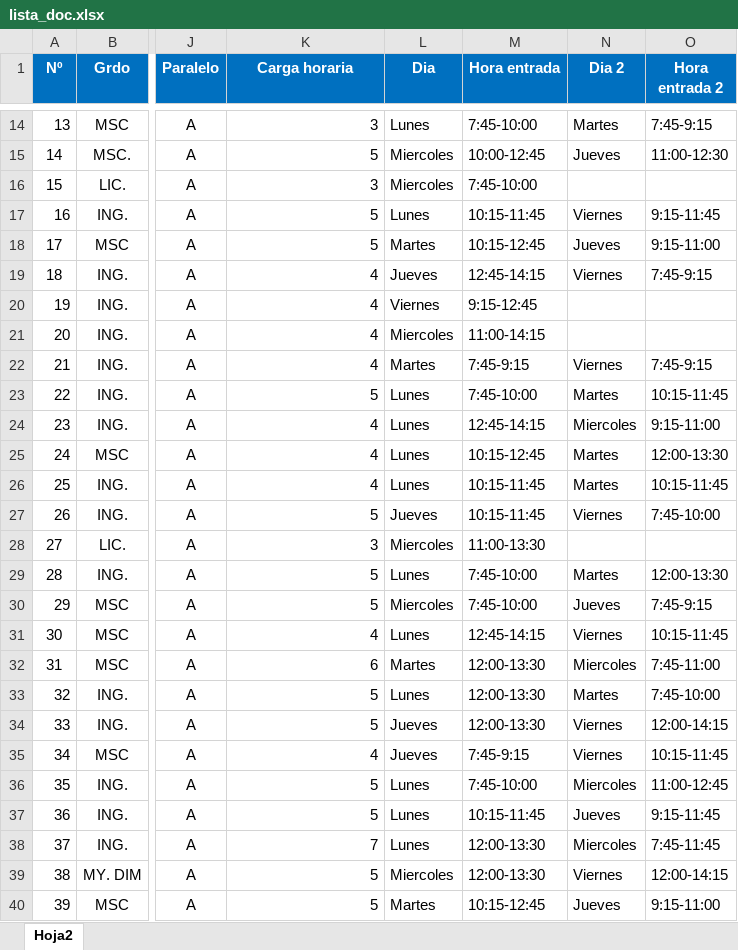
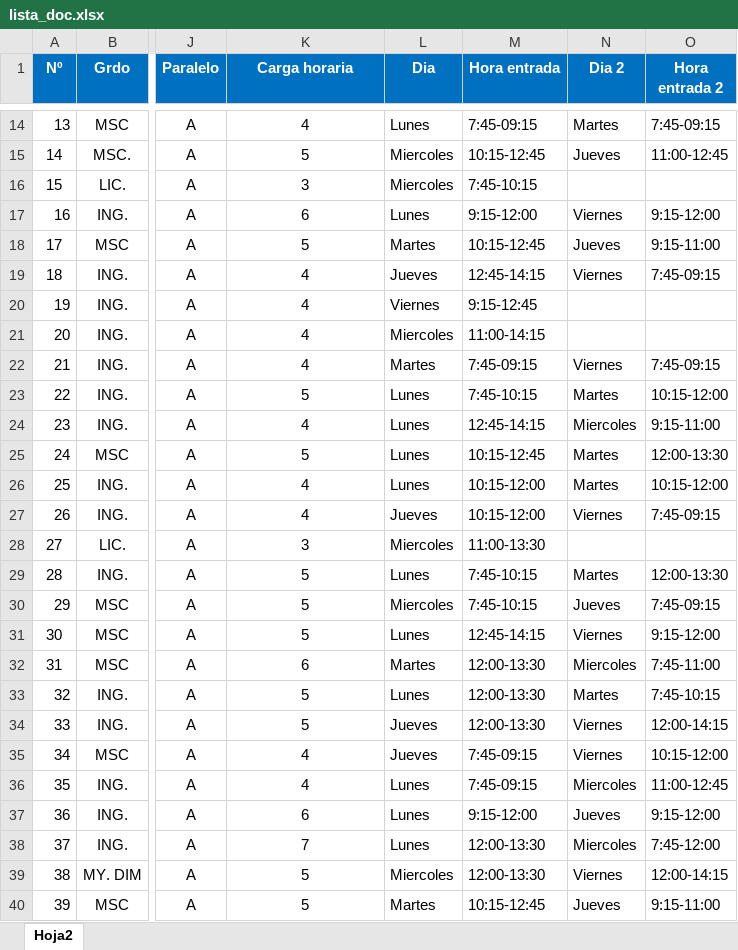
Before and after one commit to lider-leandro/sistema_de_registro_de_docentes, an Excel workbook: sistema de registro de docentes/Resources/lista_doc.xlsx, sheet Hoja2, drawn as a sheet; only a part is shown, gaps mark what is left out; values as stored, in another font and other column widths than the file's, no borders; the diff covers the shown part only; the diff names each change by its address in the sheet, - before the commit and + after, or states it on an @@ line.

Commit message:
"horarios cargados"

```diff
--- a/sistema de registro de docentes/Resources/lista_doc.xlsx (sheet Hoja2)
+++ b/sistema de registro de docentes/Resources/lista_doc.xlsx (sheet Hoja2)
-K14:K40 alignment: right
+K14:K40 alignment: center
-K14 (Carga horaria): 3
+K14 (Carga horaria): 4
-M14 (Hora entrada): 7:45-10:00
+M14 (Hora entrada): 7:45-09:15
-O14 (Hora entrada 2): 7:45-9:15
+O14 (Hora entrada 2): 7:45-09:15
-M15 (Hora entrada): 10:00-12:45
+M15 (Hora entrada): 10:15-12:45
-O15 (Hora entrada 2): 11:00-12:30
+O15 (Hora entrada 2): 11:00-12:45
-M16 (Hora entrada): 7:45-10:00
+M16 (Hora entrada): 7:45-10:15
-K17 (Carga horaria): 5
+K17 (Carga horaria): 6
-M17 (Hora entrada): 10:15-11:45
+M17 (Hora entrada): 9:15-12:00
-O17 (Hora entrada 2): 9:15-11:45
+O17 (Hora entrada 2): 9:15-12:00
-O19 (Hora entrada 2): 7:45-9:15
+O19 (Hora entrada 2): 7:45-09:15
-M22 (Hora entrada): 7:45-9:15
+M22 (Hora entrada): 7:45-09:15
-O22 (Hora entrada 2): 7:45-9:15
+O22 (Hora entrada 2): 7:45-09:15
-M23 (Hora entrada): 7:45-10:00
+M23 (Hora entrada): 7:45-10:15
-O23 (Hora entrada 2): 10:15-11:45
+O23 (Hora entrada 2): 10:15-12:00
-K25 (Carga horaria): 4
+K25 (Carga horaria): 5
-M26:M27 (Hora entrada): 10:15-11:45
+M26:M27 (Hora entrada): 10:15-12:00
-O26 (Hora entrada 2): 10:15-11:45
+O26 (Hora entrada 2): 10:15-12:00
-K27 (Carga horaria): 5
+K27 (Carga horaria): 4
-O27 (Hora entrada 2): 7:45-10:00
+O27 (Hora entrada 2): 7:45-09:15
-M29:M30 (Hora entrada): 7:45-10:00
+M29:M30 (Hora entrada): 7:45-10:15
-O30 (Hora entrada 2): 7:45-9:15
+O30 (Hora entrada 2): 7:45-09:15
-K31 (Carga horaria): 4
+K31 (Carga horaria): 5
-O31 (Hora entrada 2): 10:15-11:45
+O31 (Hora entrada 2): 9:15-12:00
-O33 (Hora entrada 2): 7:45-10:00
+O33 (Hora entrada 2): 7:45-10:15
-M35 (Hora entrada): 7:45-9:15
+M35 (Hora entrada): 7:45-09:15
-O35 (Hora entrada 2): 10:15-11:45
+O35 (Hora entrada 2): 10:15-12:00
-K36 (Carga horaria): 5
+K36 (Carga horaria): 4
-M36 (Hora entrada): 7:45-10:00
+M36 (Hora entrada): 7:45-09:15
-K37 (Carga horaria): 5
+K37 (Carga horaria): 6
-M37 (Hora entrada): 10:15-11:45
+M37 (Hora entrada): 9:15-12:00
-O37 (Hora entrada 2): 9:15-11:45
+O37 (Hora entrada 2): 9:15-12:00
-O38 (Hora entrada 2): 7:45-11:45
+O38 (Hora entrada 2): 7:45-12:00
```
Also changed, not shown: 274 edited cells and cell formats elsewhere in this sheet, 4 other files.
